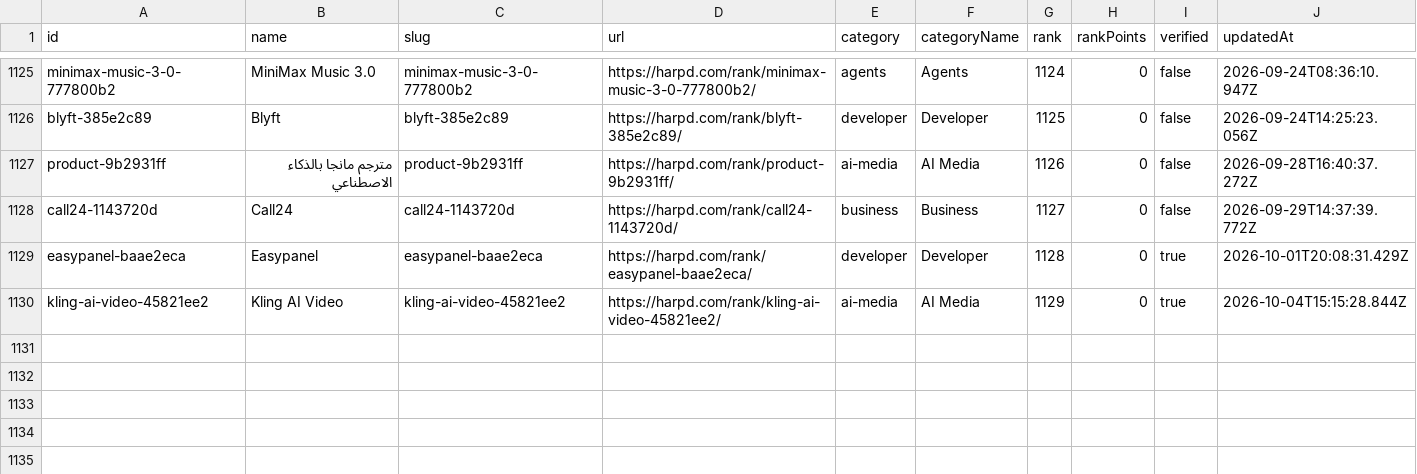
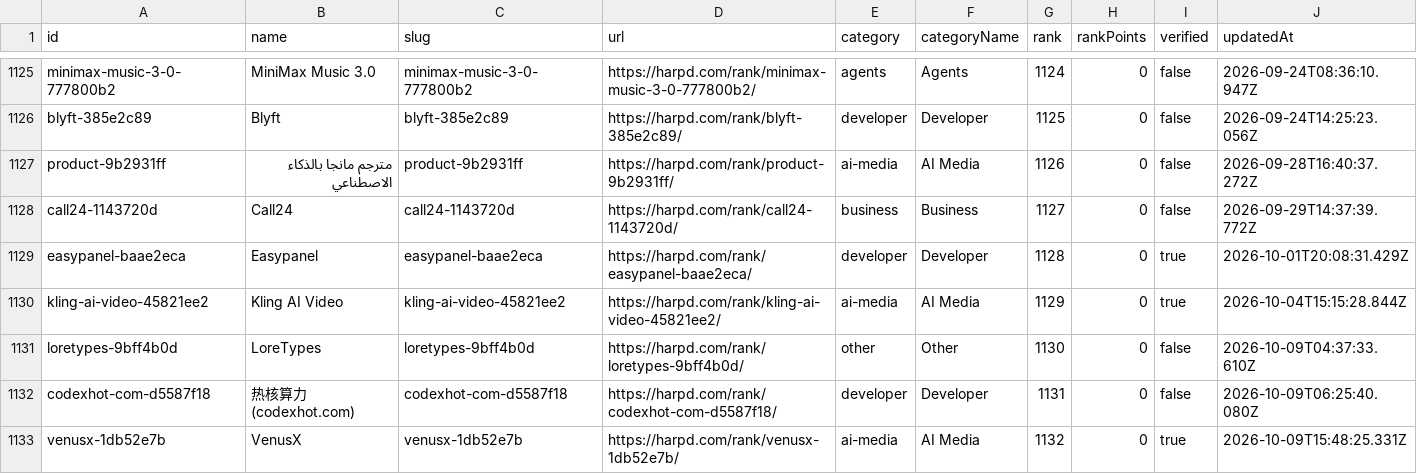
Before and after one commit to harpd-dev/harpd-ai-datasets, a CSV file: data/products/products.csv, drawn as a sheet; only a part is shown, gaps mark what is left out; rows hold the shown columns only; the diff names each change by its address in the sheet, - before the commit and + after, or states it on an @@ line.

Commit message:
data: sync 2026-10-09

```diff
--- a/data/products/products.csv
+++ b/data/products/products.csv
+row 1131: loretypes-9bff4b0d | LoreTypes | loretypes-9bff4b0d | https://harpd.com/rank/loretypes-9bff4b0d/ | other | Other | 1130 | 0 | false | 2026-10-09T04:37:33.610Z
+row 1132: codexhot-com-d5587f18 | 热核算力 (codexhot.com) | codexhot-com-d5587f18 | https://harpd.com/rank/codexhot-com-d5587f18/ | developer | Developer | 1131 | 0 | false | 2026-10-09T06:25:40.080Z
+row 1133: venusx-1db52e7b | VenusX | venusx-1db52e7b | https://harpd.com/rank/venusx-1db52e7b/ | ai-media | AI Media | 1132 | 0 | true | 2026-10-09T15:48:25.331Z
```
Also changed, not shown: data/evidence/evidence-claims.csv, data/research/ai-market-index.csv, 9 other files.
